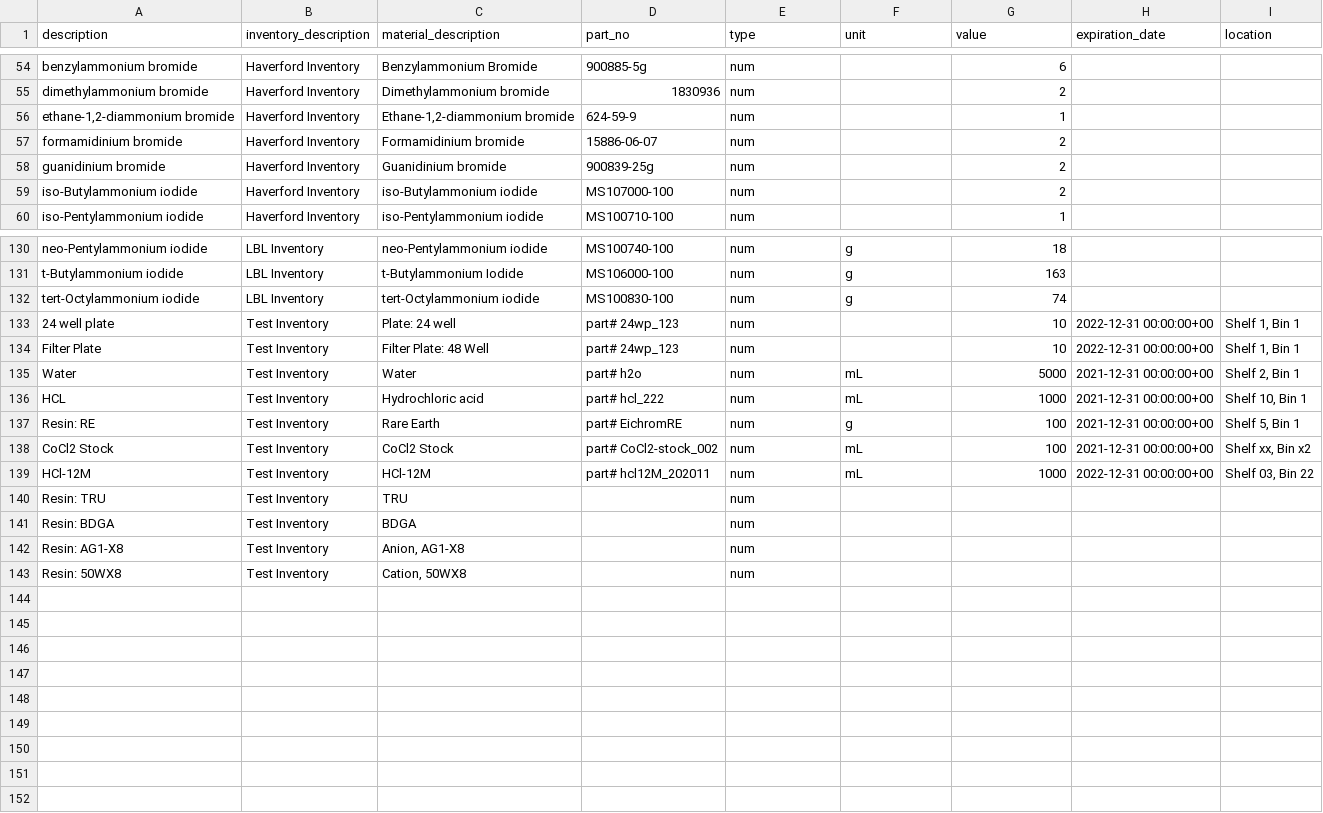
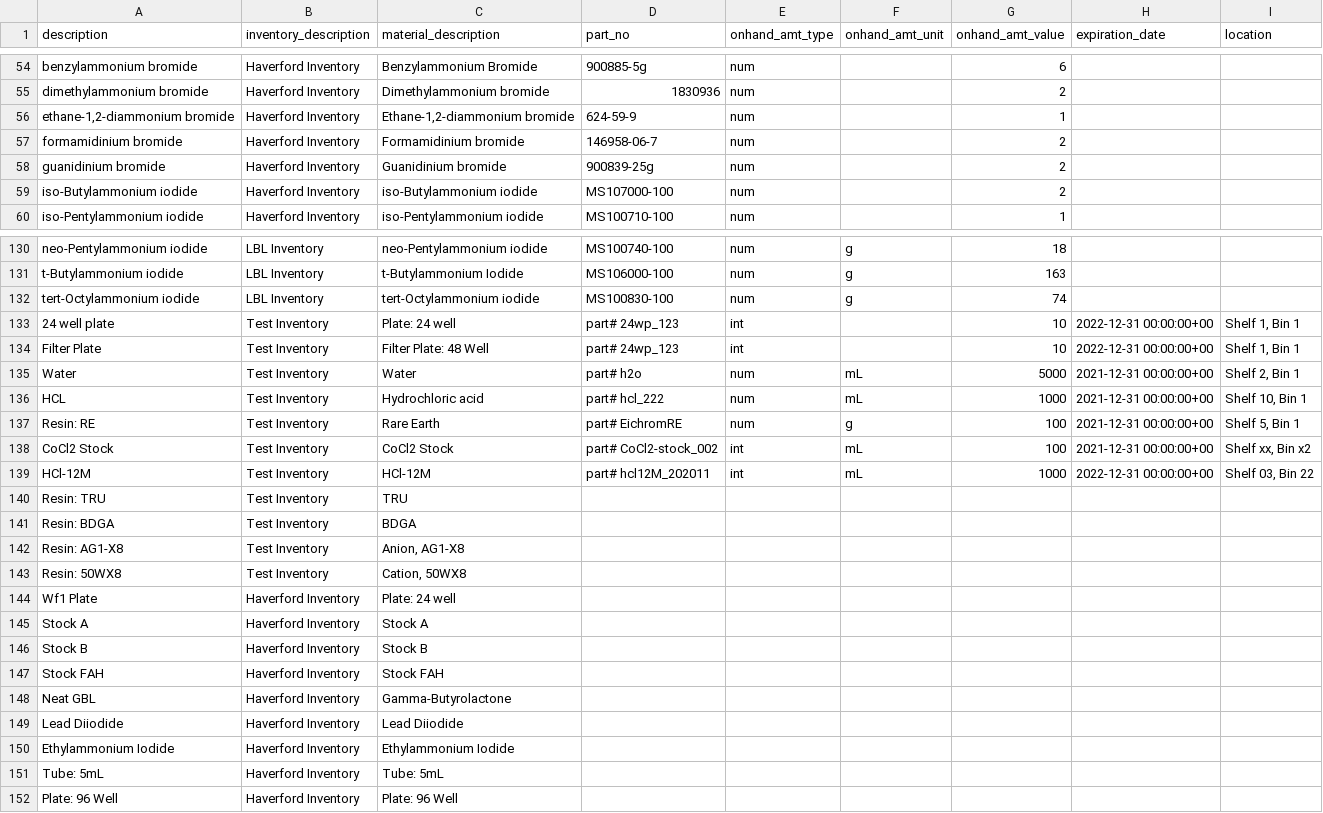
Before and after one commit to darkreactions/ESCALATE, a CSV file: data_model/dataload_csv/load_inventory_material.csv, drawn as a sheet; only a part is shown, gaps mark what is left out; the diff names each change by its address in the sheet, - before the commit and + after, or states it on an @@ line.

Commit message:
added a few more rows in inventory material csv

```diff
--- a/data_model/dataload_csv/load_inventory_material.csv
+++ b/data_model/dataload_csv/load_inventory_material.csv
-E1: type
+E1: onhand_amt_type
-F1: unit
+F1: onhand_amt_unit
-G1: value
+G1: onhand_amt_value
-D57 (part_no): 15886-06-07
+D57 (part_no): 146958-06-7
-E133:E134 (onhand_amt_type): num
+E133:E134 (onhand_amt_type): int
-E138:E139 (onhand_amt_type): num
+E138:E139 (onhand_amt_type): int
-E140:E143 (onhand_amt_type): num
+E140:E143 (onhand_amt_type): (empty)
+row 144: Wf1 Plate | Haverford Inventory | Plate: 24 well
+row 145: Stock A | Haverford Inventory | Stock A
+row 146: Stock B | Haverford Inventory | Stock B
+row 147: Stock FAH | Haverford Inventory | Stock FAH
+row 148: Neat GBL | Haverford Inventory | Gamma-Butyrolactone
+row 149: Lead Diiodide | Haverford Inventory | Lead Diiodide
+row 150: Ethylammonium Iodide | Haverford Inventory | Ethylammonium Iodide
+row 151: Tube: 5mL | Haverford Inventory | Tube: 5mL
+row 152: Plate: 96 Well | Haverford Inventory | Plate: 96 Well
```
